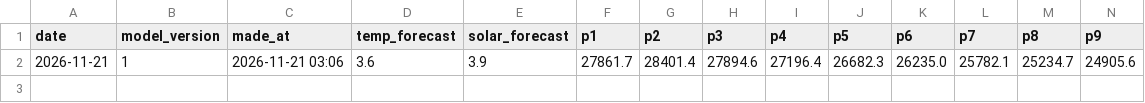
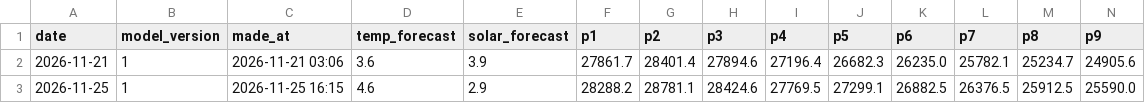
Before and after one commit to Onafuwadav/uk-electricity-demand-forecast, a CSV file: live/forecasts.csv, drawn as a sheet; only a part is shown; rows hold the shown columns only; the diff names each change by its address in the sheet, - before the commit and + after, or states it on an @@ line.

```diff
--- a/live/forecasts.csv
+++ b/live/forecasts.csv
+row 3: 2026-11-25 | 1 | 2026-11-25 16:15 | 4.6 | 2.9 | 28288.2 | 28781.1 | 28424.6 | 27769.5 | 27299.1 | 26882.5 | 26376.5 | 25912.5 | 25590.0
```
Also changed, not shown: live/history.csv, live/weather.csv, 1 other file.
